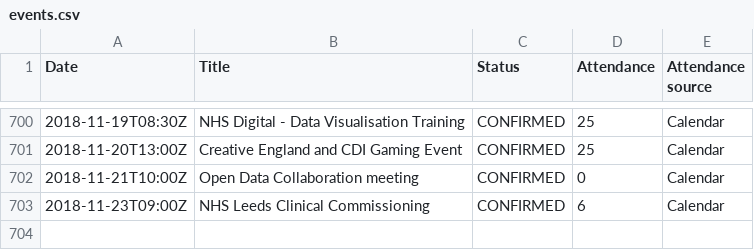
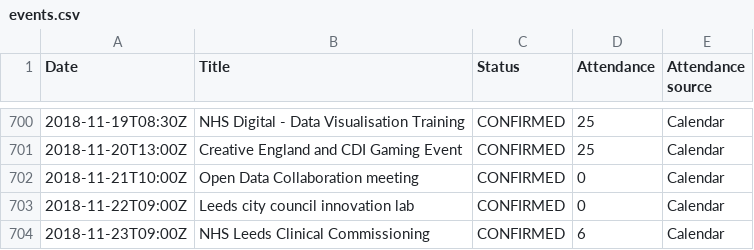
Before and after one commit to open-innovations/dashboard, a CSV file: data/events.csv, drawn as a sheet; only a part is shown, gaps mark what is left out.

Commit message:
Update events

```diff
--- a/data/events.csv
+++ b/data/events.csv
@@ -702,2 +702,3 @@ Date,Title,Status,Attendance,Attendance source
 2018-11-21T10:00Z,"Open Data Collaboration meeting",CONFIRMED,0,Calendar
+2018-11-22T09:00Z,"Leeds city council innovation lab",CONFIRMED,0,Calendar
 2018-11-23T09:00Z,"NHS Leeds Clinical Commissioning ",CONFIRMED,6,Calendar
```
Also changed, not shown: data/events_monthly.csv.
